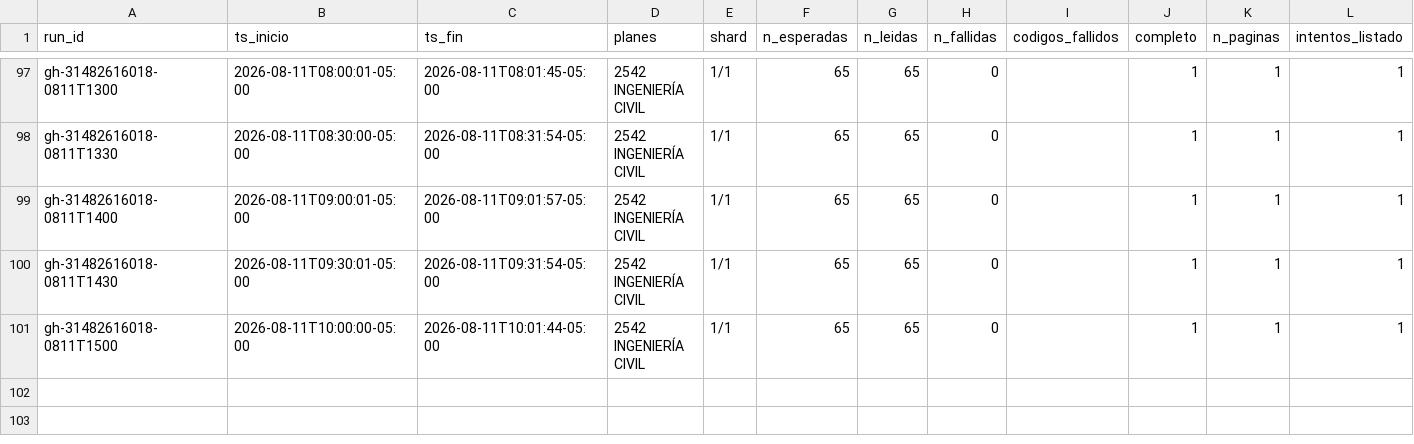
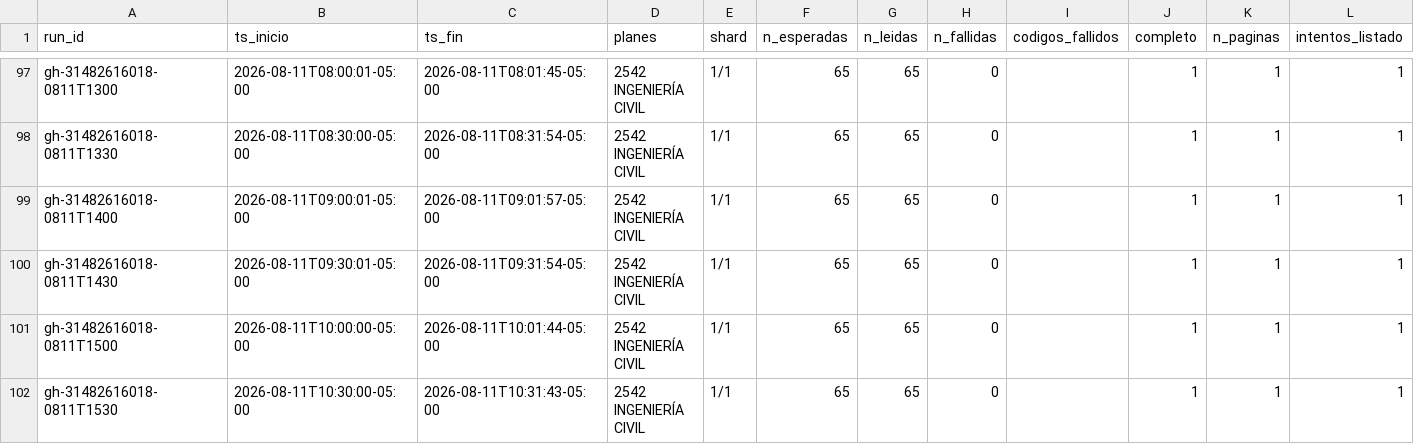
Before and after one commit to aroberto-ux/horarios_unal, a CSV file: runs.csv, drawn as a sheet; only a part is shown, gaps mark what is left out.

```diff
--- a/runs.csv
+++ b/runs.csv
@@ -101 +101,2 @@ gh-31482616018-0811T1430,2026-08-11T09:30:01-05:00,2026-08-11T09:31:54-05:00,254
 gh-31482616018-0811T1500,2026-08-11T10:00:00-05:00,2026-08-11T10:01:44-05:00,2542 INGENIERÍA CIVIL,1/1,65,65,0,,1,1,1
+gh-31482616018-0811T1530,2026-08-11T10:30:00-05:00,2026-08-11T10:31:43-05:00,2542 INGENIERÍA CIVIL,1/1,65,65,0,,1,1,1
```
Also changed, not shown: 5 other files.
